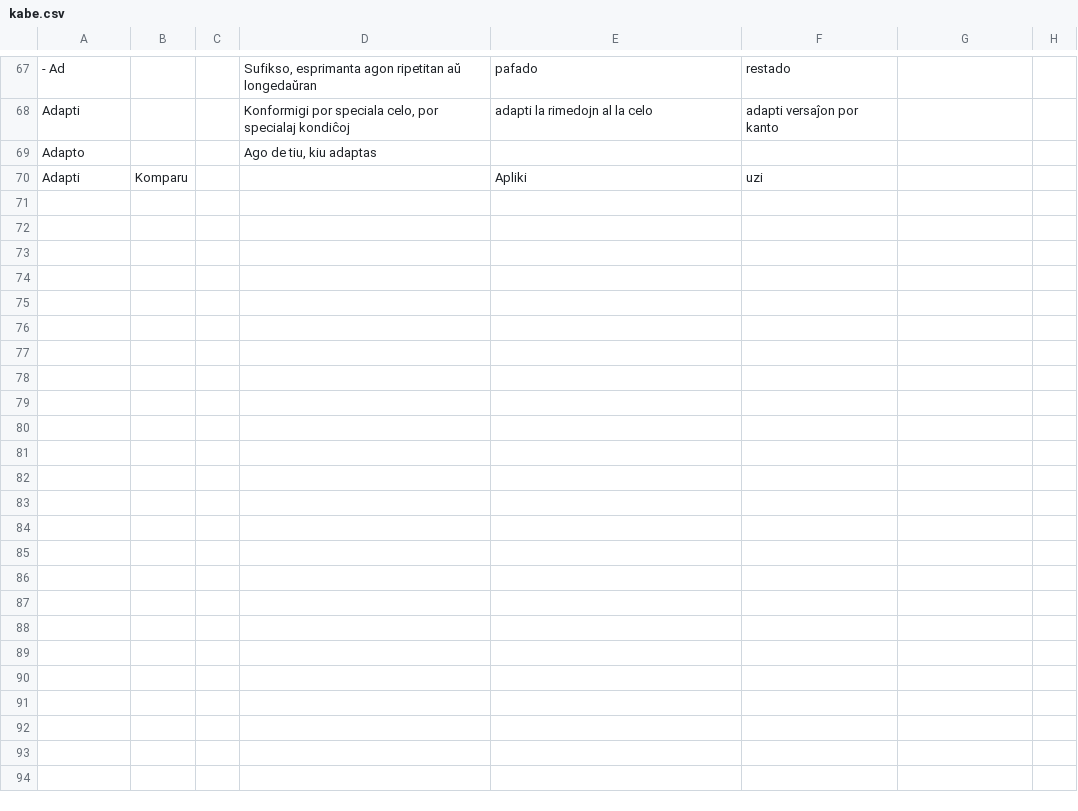
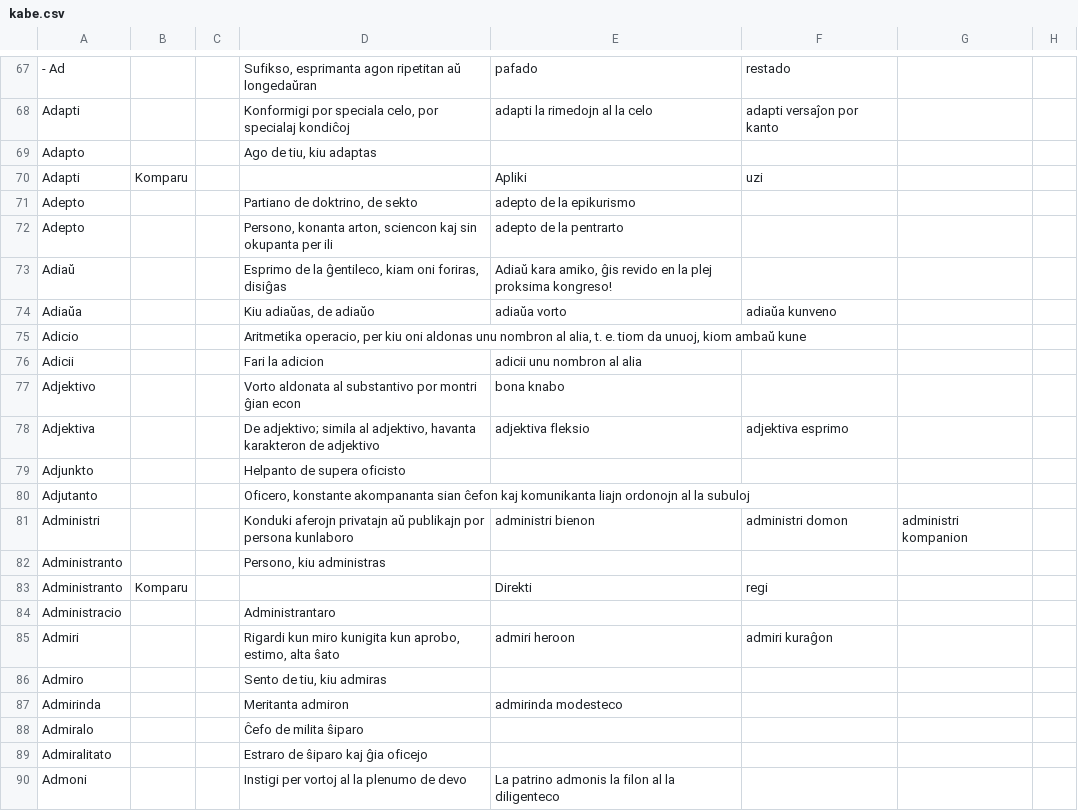
Before and after one commit to ComradeBecca/esperanto, a CSV file: kabe.csv, drawn as a sheet; only a part is shown, gaps mark what is left out; the diff covers the shown part only.

Commit message:
Aldonis la duan duonon de la dua paĝo

```diff
--- a/kabe.csv
+++ b/kabe.csv
@@ -70 +70,21 @@ Adapto			Ago de tiu, kiu adaptas
 Adapti	Komparu			Apliki	uzi		
+Adepto			Partiano de doktrino, de sekto	adepto de la epikurismo			
+Adepto			Persono, konanta arton, sciencon kaj sin okupanta per ili	adepto de la pentrarto			
+Adiaŭ			Esprimo de la ĝentileco, kiam oni foriras, disiĝas	Adiaŭ kara amiko, ĝis revido en la plej proksima kongreso!			
+Adiaŭa			Kiu adiaŭas, de adiaŭo	adiaŭa vorto	adiaŭa kunveno		
+Adicio			Aritmetika operacio, per kiu oni aldonas unu nombron al alia, t. e. tiom da unuoj, kiom ambaŭ kune				
+Adicii			Fari la adicion	adicii unu nombron al alia			
+Adjektivo			Vorto aldonata al substantivo por montri ĝian econ	bona knabo			
+Adjektiva			De adjektivo; simila al adjektivo, havanta karakteron de adjektivo	adjektiva fleksio	adjektiva esprimo		
+Adjunkto			Helpanto de supera oficisto				
+Adjutanto			Oficero, konstante akompananta sian ĉefon kaj komunikanta liajn ordonojn al la subuloj				
+Administri			Konduki aferojn privatajn aŭ publikajn por persona kunlaboro	administri bienon	administri domon	administri kompanion	
+Administranto			Persono, kiu administras				
+Administranto	Komparu			Direkti	regi		
+Administracio			Administrantaro				
+Admiri			Rigardi kun miro kunigita kun aprobo, estimo, alta ŝato	admiri heroon	admiri kuraĝon		
+Admiro			Sento de tiu, kiu admiras				
+Admirinda			Meritanta admiron	admirinda modesteco			
+Admiralo			Ĉefo de milita ŝiparo				
+Admiralitato			Estraro de ŝiparo kaj ĝia oficejo				
+Admoni			Instigi per vortoj al la plenumo de devo	La patrino admonis la filon al la diligenteco			
```
Also changed, not shown: 12 added rows elsewhere in this file.
